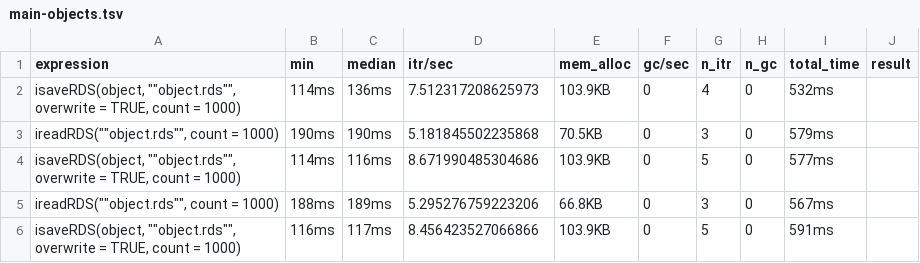
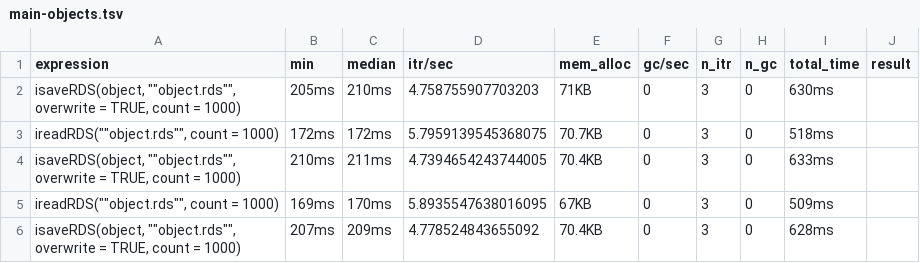
Before and after one commit to irods/irods_client_library_rirods, a TSV file: inst/bench/main-objects.tsv, drawn as a sheet; only a part is shown; the diff covers the shown part only; the diff names each change by its address in the sheet, - before the commit and + after, or states it on an @@ line.

```diff
--- a/inst/bench/main-objects.tsv
+++ b/inst/bench/main-objects.tsv
-B2 (min): 114ms
+B2 (min): 205ms
-C2 (median): 136ms
+C2 (median): 210ms
-D2 (itr/sec): 7.512317208625973
+D2 (itr/sec): 4.758755907703203
-E2 (mem_alloc): 103.9KB
+E2 (mem_alloc): 71KB
-G2 (n_itr): 4
+G2 (n_itr): 3
-I2 (total_time): 532ms
+I2 (total_time): 630ms
-B3 (min): 190ms
+B3 (min): 172ms
-C3 (median): 190ms
+C3 (median): 172ms
-D3 (itr/sec): 5.181845502235868
+D3 (itr/sec): 5.7959139545368075
-E3 (mem_alloc): 70.5KB
+E3 (mem_alloc): 70.7KB
-I3 (total_time): 579ms
+I3 (total_time): 518ms
-B4 (min): 114ms
+B4 (min): 210ms
-C4 (median): 116ms
+C4 (median): 211ms
-D4 (itr/sec): 8.671990485304686
+D4 (itr/sec): 4.7394654243744005
-E4 (mem_alloc): 103.9KB
+E4 (mem_alloc): 70.4KB
-G4 (n_itr): 5
+G4 (n_itr): 3
-I4 (total_time): 577ms
+I4 (total_time): 633ms
-B5 (min): 188ms
+B5 (min): 169ms
-C5 (median): 189ms
+C5 (median): 170ms
-D5 (itr/sec): 5.295276759223206
+D5 (itr/sec): 5.8935547638016095
-E5 (mem_alloc): 66.8KB
+E5 (mem_alloc): 67KB
-I5 (total_time): 567ms
+I5 (total_time): 509ms
-B6 (min): 116ms
+B6 (min): 207ms
-C6 (median): 117ms
+C6 (median): 209ms
-D6 (itr/sec): 8.456423527066866
+D6 (itr/sec): 4.778524843655092
-E6 (mem_alloc): 103.9KB
+E6 (mem_alloc): 70.4KB
-G6 (n_itr): 5
+G6 (n_itr): 3
-I6 (total_time): 591ms
+I6 (total_time): 628ms
```
Also changed, not shown: 29 edited cells elsewhere in this file, inst/bench/dev-files.tsv, inst/bench/dev-objects.tsv, 4 other files.
